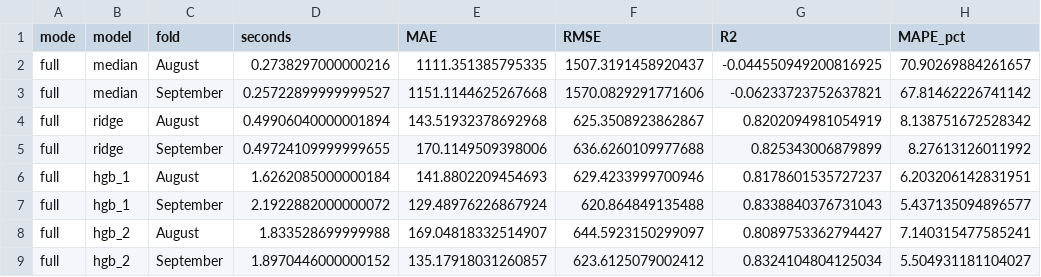
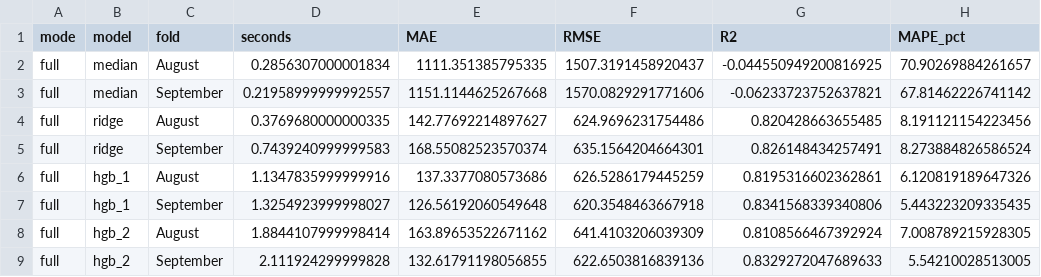
Before and after one commit to arafat17469/spotter-freight-rate-prediction, a CSV file: freight_submission/development_metrics.csv, drawn as a sheet; only a part is shown; the diff covers the shown part only.

```diff
--- a/freight_submission/development_metrics.csv
+++ b/freight_submission/development_metrics.csv
@@ -1,9 +1,9 @@
 mode,model,fold,seconds,MAE,RMSE,R2,MAPE_pct
-full,median,August,0.2738297000000216,1111.351385795335,1507.3191458920437,-0.044550949200816925,70.90269884261657
-full,median,September,0.25722899999999527,1151.1144625267668,1570.0829291771606,-0.06233723752637821,67.81462226741142
-full,ridge,August,0.49906040000001894,143.51932378692968,625.3508923862867,0.8202094981054919,8.138751672528342
-full,ridge,September,0.49724109999999655,170.1149509398006,636.6260109977688,0.825343006879899,8.27613126011992
-full,hgb_1,August,1.6262085000000184,141.8802209454693,629.4233999700946,0.8178601535727237,6.203206142831951
-full,hgb_1,September,2.1922882000000072,129.48976226867924,620.864849135488,0.8338840376731043,5.437135094896577
-full,hgb_2,August,1.833528699999988,169.04818332514907,644.5923150299097,0.8089753362794427,7.140315477585241
-full,hgb_2,September,1.8970446000000152,135.17918031260857,623.6125079002412,0.8324104804125034,5.504931181104027
+full,median,August,0.2856307000001834,1111.351385795335,1507.3191458920437,-0.044550949200816925,70.90269884261657
+full,median,September,0.21958999999992557,1151.1144625267668,1570.0829291771606,-0.06233723752637821,67.81462226741142
+full,ridge,August,0.3769680000000335,142.77692214897627,624.9696231754486,0.820428663655485,8.191121154223456
+full,ridge,September,0.7439240999999583,168.55082523570374,635.1564204664301,0.826148434257491,8.273884826586524
+full,hgb_1,August,1.1347835999999916,137.3377080573686,626.5286179445259,0.8195316602362861,6.120819189647326
+full,hgb_1,September,1.3254923999998027,126.56192060549648,620.3548463667918,0.8341568339340806,5.443223209335435
+full,hgb_2,August,1.8844107999998414,163.89653522671162,641.4103206039309,0.8108566467392924,7.008789215928305
+full,hgb_2,September,2.111924299999828,132.61791198056855,622.6503816839136,0.8329272047689633,5.54210028513005
```
Also changed, not shown: 52 edited cells elsewhere in this file, freight_submission/data/december_chart_inputs.csv, freight_submission/horizon_diagnostics.csv, 12 other files.
